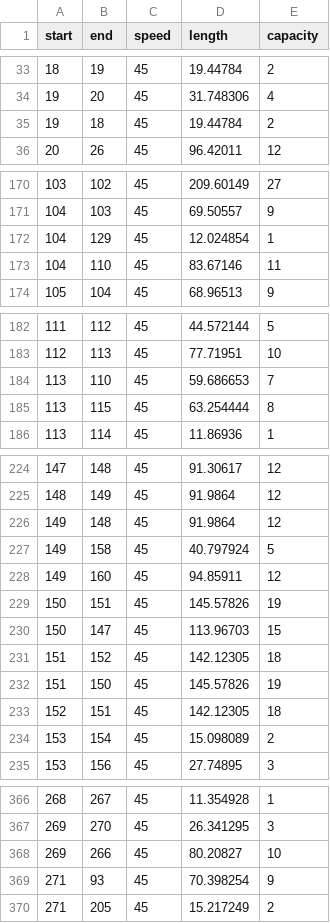
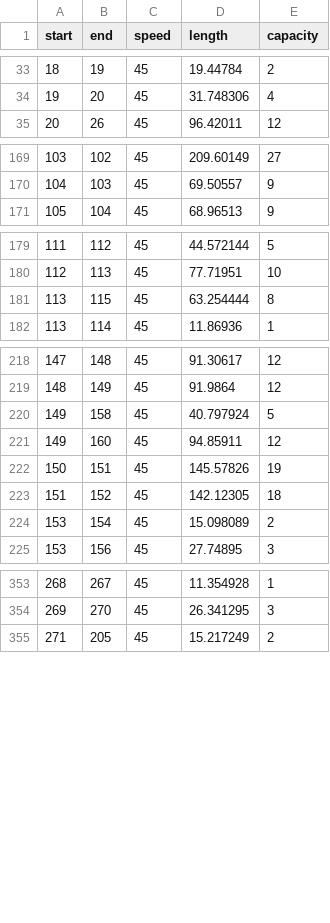
Before and after one commit to ninalutz/6.336Project, a CSV file: OD/OpeningRoads.csv, drawn as a sheet; only a part is shown, gaps mark what is left out; the diff covers the shown part only; the diff names each change by its address in the sheet, - before the commit and + after, or states it on an @@ line.

Commit message:
remove duplicates

```diff
--- a/OD/OpeningRoads.csv
+++ b/OD/OpeningRoads.csv
-row 35: 19 | 18 | 45 | 19.44784 | 2
-row 172: 104 | 129 | 45 | 12.024854 | 1
-row 173: 104 | 110 | 45 | 83.67146 | 11
-row 184: 113 | 110 | 45 | 59.686653 | 7
-row 226: 149 | 148 | 45 | 91.9864 | 12
-row 230: 150 | 147 | 45 | 113.96703 | 15
-row 232: 151 | 150 | 45 | 145.57826 | 19
-row 233: 152 | 151 | 45 | 142.12305 | 18
-row 368: 269 | 266 | 45 | 80.20827 | 10
-row 369: 271 | 93 | 45 | 70.398254 | 9
```
Also changed, not shown: 5 removed rows elsewhere in this file.
